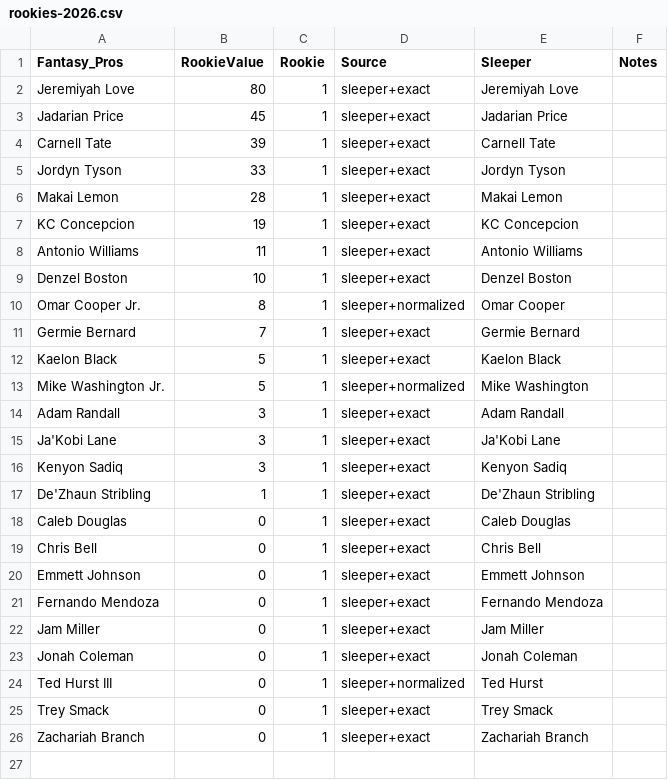
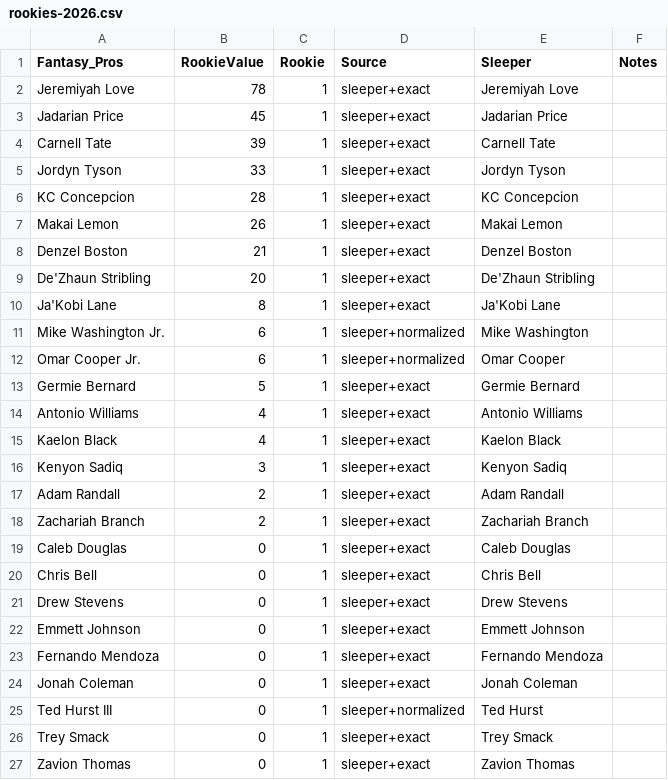
Before and after one commit to jsteinfink914/The-League, a CSV file: data/player-values/review/rookies-2026.csv, drawn as a sheet.

```diff
--- a/data/player-values/review/rookies-2026.csv
+++ b/data/player-values/review/rookies-2026.csv
@@ -1,3 +1,3 @@
 Fantasy_Pros,RookieValue,Rookie,Source,Sleeper,Notes
-Jeremiyah Love,80,1,sleeper+exact,Jeremiyah Love,
+Jeremiyah Love,78,1,sleeper+exact,Jeremiyah Love,
 Jadarian Price,45,1,sleeper+exact,Jadarian Price,
@@ -5,19 +5,20 @@ Carnell Tate,39,1,sleeper+exact,Carnell Tate,
 Jordyn Tyson,33,1,sleeper+exact,Jordyn Tyson,
-Makai Lemon,28,1,sleeper+exact,Makai Lemon,
-KC Concepcion,19,1,sleeper+exact,KC Concepcion,
-Antonio Williams,11,1,sleeper+exact,Antonio Williams,
-Denzel Boston,10,1,sleeper+exact,Denzel Boston,
-Omar Cooper Jr.,8,1,sleeper+normalized,Omar Cooper,
-Germie Bernard,7,1,sleeper+exact,Germie Bernard,
-Kaelon Black,5,1,sleeper+exact,Kaelon Black,
-Mike Washington Jr.,5,1,sleeper+normalized,Mike Washington,
-Adam Randall,3,1,sleeper+exact,Adam Randall,
-Ja'Kobi Lane,3,1,sleeper+exact,Ja'Kobi Lane,
+KC Concepcion,28,1,sleeper+exact,KC Concepcion,
+Makai Lemon,26,1,sleeper+exact,Makai Lemon,
+Denzel Boston,21,1,sleeper+exact,Denzel Boston,
+De'Zhaun Stribling,20,1,sleeper+exact,De'Zhaun Stribling,
+Ja'Kobi Lane,8,1,sleeper+exact,Ja'Kobi Lane,
+Mike Washington Jr.,6,1,sleeper+normalized,Mike Washington,
+Omar Cooper Jr.,6,1,sleeper+normalized,Omar Cooper,
+Germie Bernard,5,1,sleeper+exact,Germie Bernard,
+Antonio Williams,4,1,sleeper+exact,Antonio Williams,
+Kaelon Black,4,1,sleeper+exact,Kaelon Black,
 Kenyon Sadiq,3,1,sleeper+exact,Kenyon Sadiq,
-De'Zhaun Stribling,1,1,sleeper+exact,De'Zhaun Stribling,
+Adam Randall,2,1,sleeper+exact,Adam Randall,
+Zachariah Branch,2,1,sleeper+exact,Zachariah Branch,
 Caleb Douglas,0,1,sleeper+exact,Caleb Douglas,
 Chris Bell,0,1,sleeper+exact,Chris Bell,
+Drew Stevens,0,1,sleeper+exact,Drew Stevens,
 Emmett Johnson,0,1,sleeper+exact,Emmett Johnson,
 Fernando Mendoza,0,1,sleeper+exact,Fernando Mendoza,
-Jam Miller,0,1,sleeper+exact,Jam Miller,
 Jonah Coleman,0,1,sleeper+exact,Jonah Coleman,
@@ -25,2 +26,2 @@ Ted Hurst III,0,1,sleeper+normalized,Ted Hurst,
 Trey Smack,0,1,sleeper+exact,Trey Smack,
-Zachariah Branch,0,1,sleeper+exact,Zachariah Branch,
+Zavion Thomas,0,1,sleeper+exact,Zavion Thomas,
```
Also changed, not shown: data/player-values/review/unmatched-rookies-2026.csv, 3 other files.
